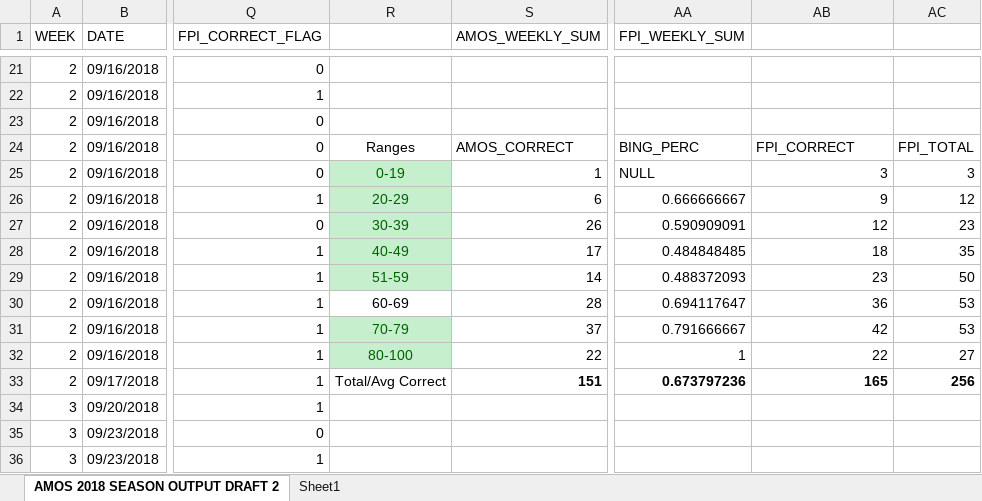
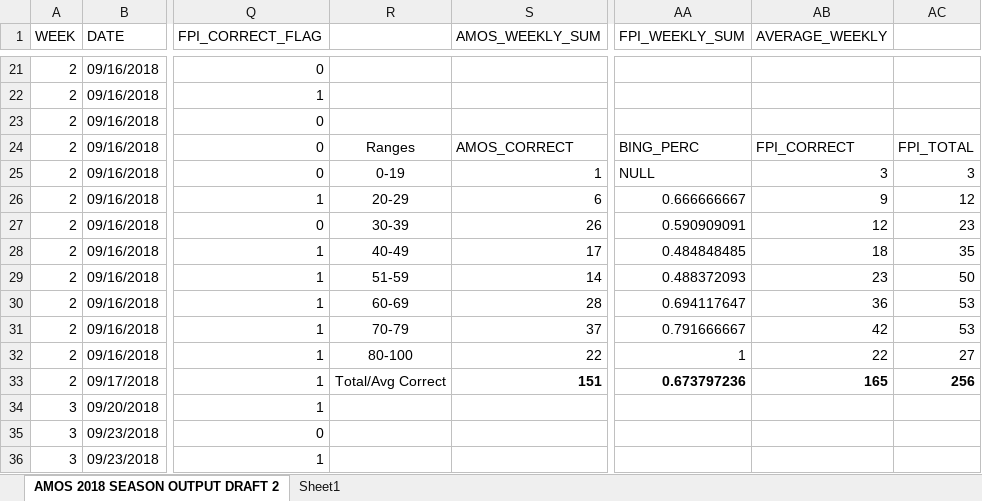
Before and after one commit to ActuallyConnor/SportsAnalytics, an Excel workbook: AMOS 2018 SEASON OUTPUT DRAFT 20180103.xlsx, sheet AMOS 2018 SEASON OUTPUT DRAFT 2, drawn as a sheet; only a part is shown, gaps mark what is left out; values as stored, in another font and other column widths than the file's, no borders; the diff covers the shown part only; the diff names each change by its address in the sheet, - before the commit and + after, or states it on an @@ line.

```diff
--- a/AMOS 2018 SEASON OUTPUT DRAFT 20180103.xlsx (sheet AMOS 2018 SEASON OUTPUT DRAFT 2)
+++ b/AMOS 2018 SEASON OUTPUT DRAFT 20180103.xlsx (sheet AMOS 2018 SEASON OUTPUT DRAFT 2)
-AB1: (empty)
+AB1: AVERAGE_WEEKLY
@@ R25:R29 fill: #C6EFCE → none, text colour: #006100 → black @@
@@ R31:R32 fill: #C6EFCE → none, text colour: #006100 → black @@
```
Also changed, not shown: 17 edited cells elsewhere in this sheet, charts or pictures.
